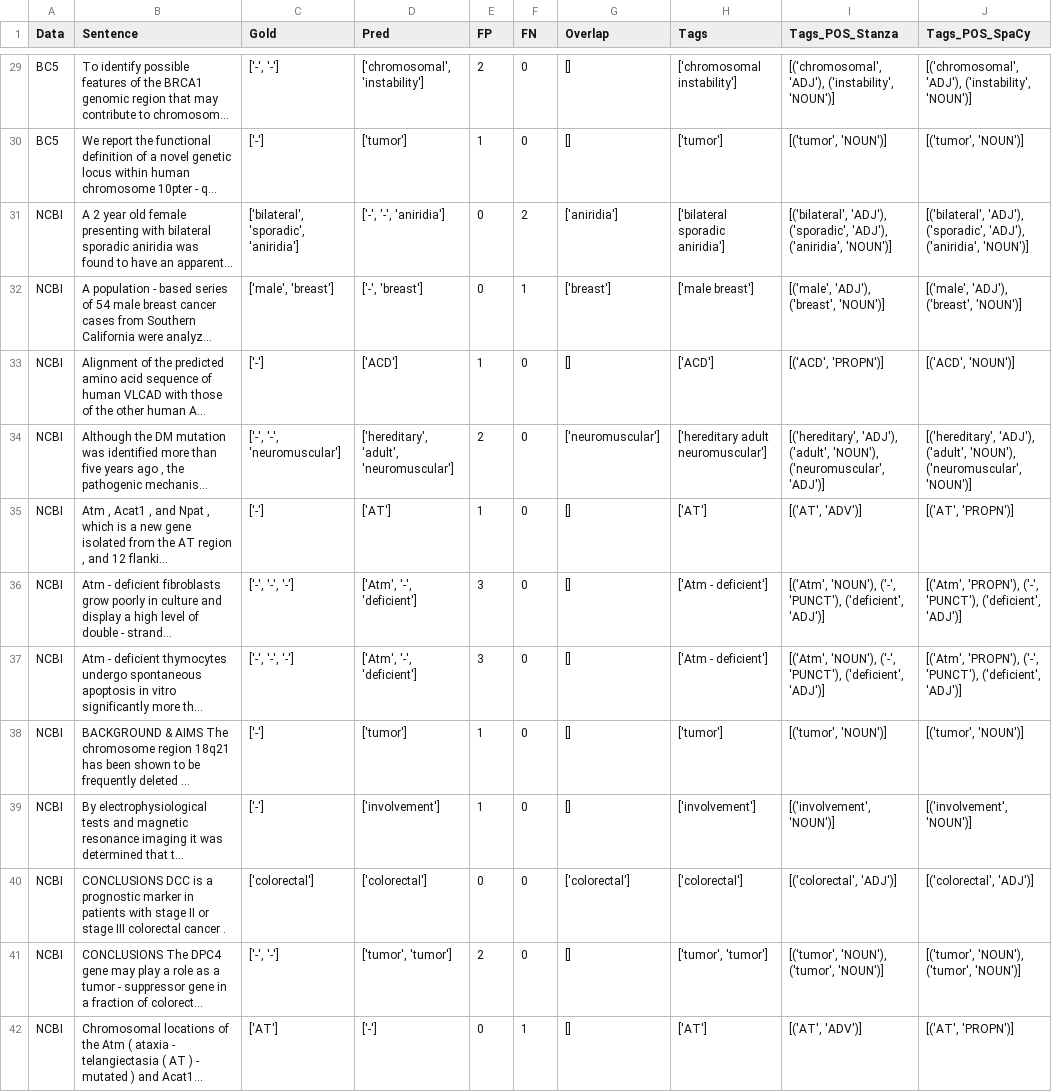
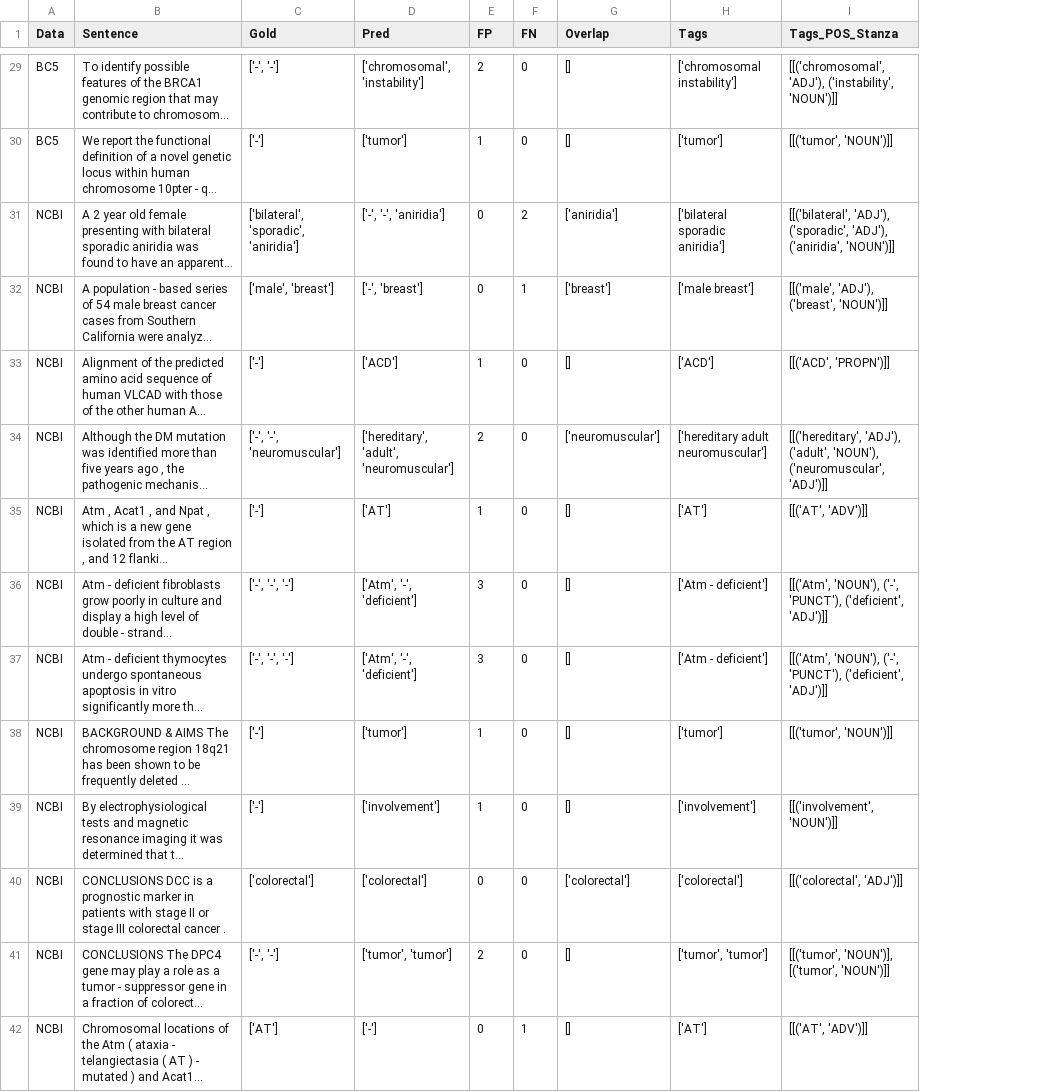
Before and after one commit to nkopali/cross-dataset-ner, a CSV file: crossCheck/pos_tagged_data.csv, drawn as a sheet; only a part is shown, gaps mark what is left out; long unchanged cells end in …; the diff covers the shown part only; the diff names each change by its address in the sheet, - before the commit and + after, or states it on an @@ line.

```diff
--- a/crossCheck/pos_tagged_data.csv
+++ b/crossCheck/pos_tagged_data.csv
-column J (Tags_POS_SpaCy), rows 29-42: [('chromosomal', 'ADJ'), ('instability', 'NOUN')] | [('tumor', 'NOUN')] | [('bilateral', 'ADJ'), ('sporadic', 'ADJ'), ('aniridia', 'NOUN')] | [('male', 'ADJ'), ('breast', 'NOUN')] | [('ACD', 'NOUN')] | [('hereditary', 'ADJ'), ('adult', 'NOUN'), ('neuromuscular', 'NOUN')] | [('AT', 'PROPN')] | [('Atm', 'PROPN'), ('-', 'PUNCT'), ('deficient', 'ADJ')] | [('Atm', 'PROPN'), ('-', 'PUNCT'), ('deficient', 'ADJ')] | [('tumor', 'NOUN')] | [('involvement', 'NOUN')] | [('colorectal', 'ADJ')] | [('tumor', 'NOUN'), ('tumor', 'NOUN')] | [('AT', 'PROPN')]
-I29 (Tags_POS_Stanza): [('chromosomal', 'ADJ'), ('instability', 'NOUN')]
+I29 (Tags_POS_Stanza): [[('chromosomal', 'ADJ'), ('instability', 'NOUN')]]
-I30 (Tags_POS_Stanza): [('tumor', 'NOUN')]
+I30 (Tags_POS_Stanza): [[('tumor', 'NOUN')]]
-I31 (Tags_POS_Stanza): [('bilateral', 'ADJ'), ('sporadic', 'ADJ'), ('aniridia', 'NOUN')]
+I31 (Tags_POS_Stanza): [[('bilateral', 'ADJ'), ('sporadic', 'ADJ'), ('aniridia', 'NOUN')]]
-I32 (Tags_POS_Stanza): [('male', 'ADJ'), ('breast', 'NOUN')]
+I32 (Tags_POS_Stanza): [[('male', 'ADJ'), ('breast', 'NOUN')]]
-I33 (Tags_POS_Stanza): [('ACD', 'PROPN')]
+I33 (Tags_POS_Stanza): [[('ACD', 'PROPN')]]
-I34 (Tags_POS_Stanza): [('hereditary', 'ADJ'), ('adult', 'NOUN'), ('neuromuscular', 'ADJ')]
+I34 (Tags_POS_Stanza): [[('hereditary', 'ADJ'), ('adult', 'NOUN'), ('neuromuscular', 'ADJ')]]
-I35 (Tags_POS_Stanza): [('AT', 'ADV')]
+I35 (Tags_POS_Stanza): [[('AT', 'ADV')]]
-I36:I37 (Tags_POS_Stanza): [('Atm', 'NOUN'), ('-', 'PUNCT'), ('deficient', 'ADJ')]
+I36:I37 (Tags_POS_Stanza): [[('Atm', 'NOUN'), ('-', 'PUNCT'), ('deficient', 'ADJ')]]
-I38 (Tags_POS_Stanza): [('tumor', 'NOUN')]
+I38 (Tags_POS_Stanza): [[('tumor', 'NOUN')]]
-I39 (Tags_POS_Stanza): [('involvement', 'NOUN')]
+I39 (Tags_POS_Stanza): [[('involvement', 'NOUN')]]
-I40 (Tags_POS_Stanza): [('colorectal', 'ADJ')]
+I40 (Tags_POS_Stanza): [[('colorectal', 'ADJ')]]
-I41 (Tags_POS_Stanza): [('tumor', 'NOUN'), ('tumor', 'NOUN')]
+I41 (Tags_POS_Stanza): [[('tumor', 'NOUN')], [('tumor', 'NOUN')]]
-I42 (Tags_POS_Stanza): [('AT', 'ADV')]
+I42 (Tags_POS_Stanza): [[('AT', 'ADV')]]
```
Also changed, not shown: 99 edited cells elsewhere in this file, 5 other files.
